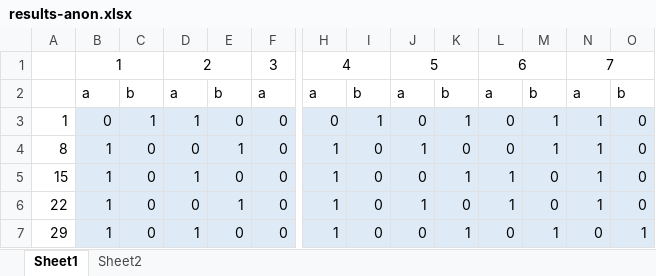
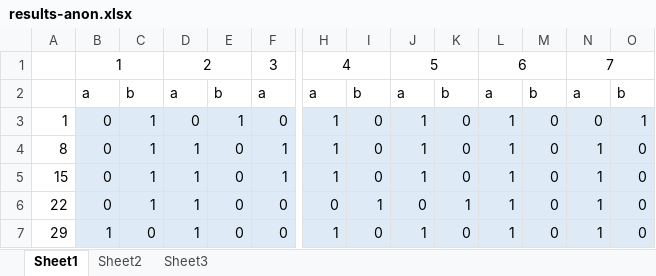
Before and after one commit to mcnutty26/dissertation, an Excel workbook: docs/questions/results-anon.xlsx, sheet Sheet1, drawn as a sheet; only a part is shown, gaps mark what is left out; values as stored, in another font and other column widths than the file's, no borders; the diff covers the shown part only; the diff names each change by its address in the sheet, - before the commit and + after, or states it on an @@ line.

```diff
--- a/docs/questions/results-anon.xlsx (sheet Sheet1)
+++ b/docs/questions/results-anon.xlsx (sheet Sheet1)
+sheet tab: Sheet3
-D3: 1
+D3: 0
-E3: 0
+E3: 1
-H3: 0
+H3: 1
-I3: 1
+I3: 0
-J3: 0
+J3: 1
-K3: 1
+K3: 0
-L3:L4: 0
+L3:L4: 1
-M3:M4: 1
+M3:M4: 0
-N3: 1
+N3: 0
-O3: 0
+O3: 1
-B4:B6: 1
+B4:B6: 0
-C4:C6: 0
+C4:C6: 1
-D4: 0
+D4: 1
-E4: 1
+E4: 0
-F4:F5: 0
+F4:F5: 1
-J5: 0
+J5: 1
-K5: 1
+K5: 0
-D6: 0
+D6: 1
-E6: 1
+E6: 0
-H6: 1
+H6: 0
-I6: 0
+I6: 1
-J6: 1
+J6: 0
-K6: 0
+K6: 1
-J7: 0
+J7: 1
-K7: 1
+K7: 0
-L7: 0
+L7: 1
-M7: 1
+M7: 0
-N7: 0
+N7: 1
-O7: 1
+O7: 0
```
Also changed, not shown: 2 added rows, 2 removed rows and 42 edited cells elsewhere in this sheet, sheet Sheet2, 1 other file.
